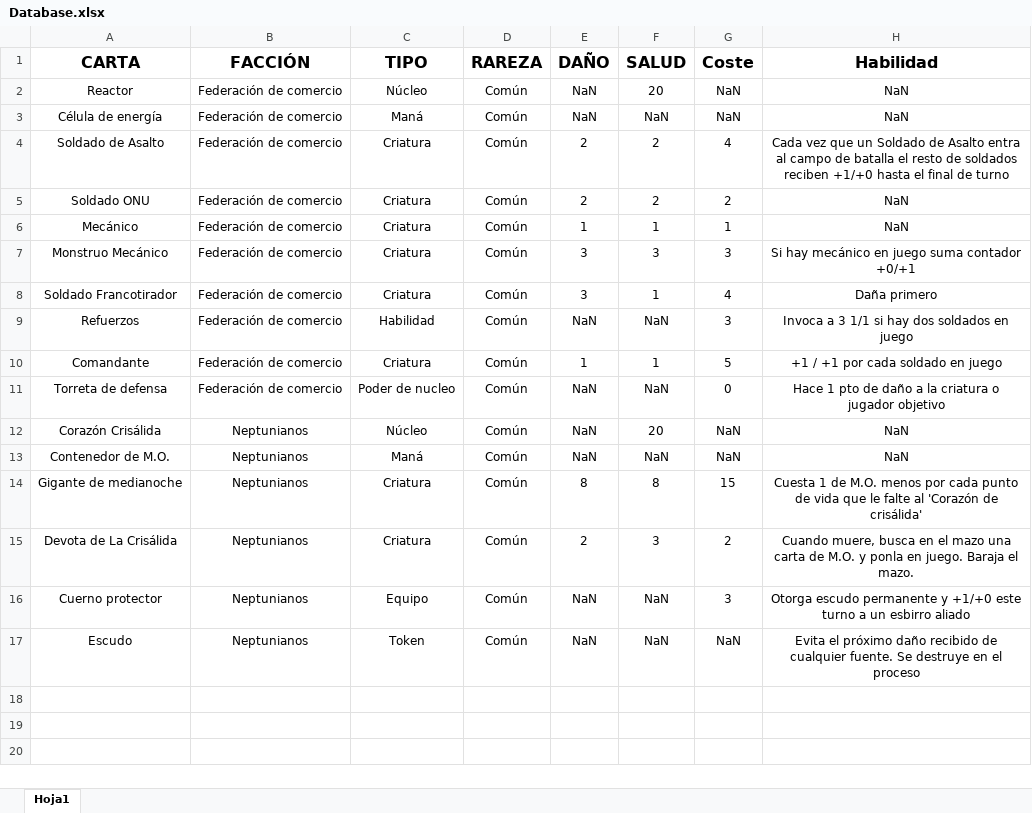
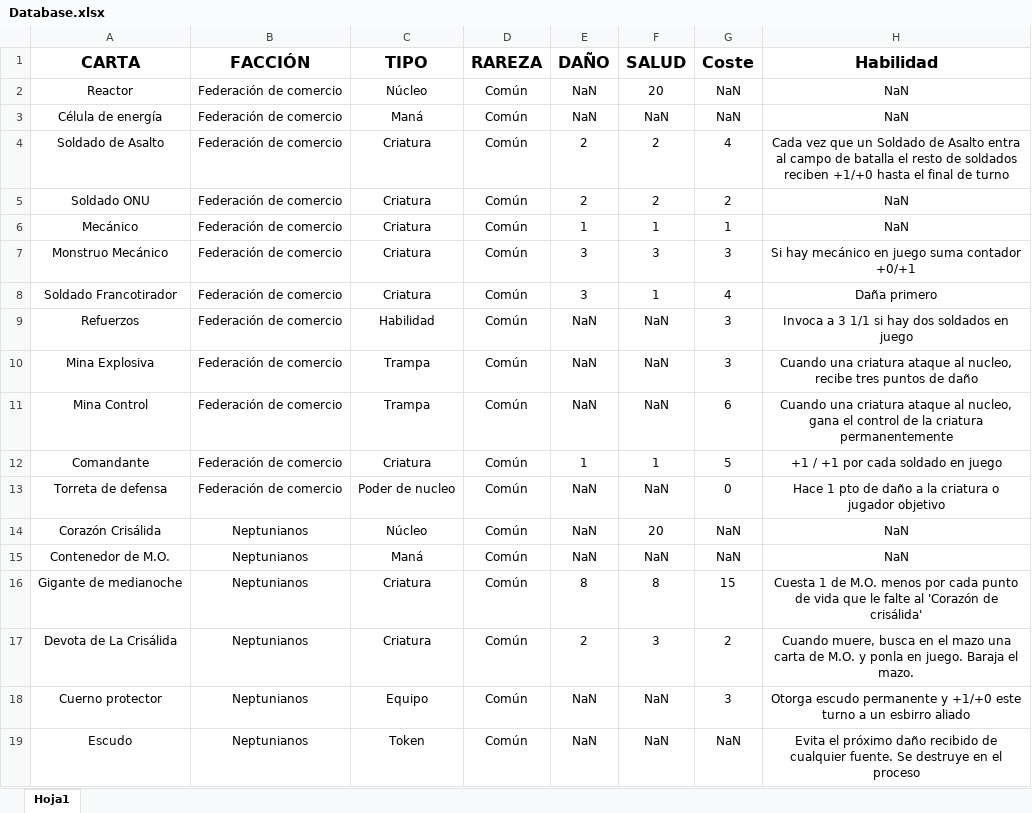
Before and after one commit to JesusRamosRodriguez/Solar-War, an Excel workbook: Database.xlsx, sheet Hoja1, drawn as a sheet; values as stored, in another font and other column widths than the file's, no borders; conditional formats not drawn; the diff names each change by its address in the sheet, - before the commit and + after, or states it on an @@ line.

Commit message:
minas v2

```diff
--- a/Database.xlsx (sheet Hoja1)
+++ b/Database.xlsx (sheet Hoja1)
+row 10: Mina Explosiva | Federación de comercio | Trampa | Común | NaN | NaN | 3 | Cuando una criatura ataque al nucleo, recibe tres puntos de daño
+row 11: Mina Control | Federación de comercio | Trampa | Común | NaN | NaN | 6 | Cuando una criatura ataque al nucleo, gana el control de la criatura permanentemente
```
Also changed, not shown: 2 other files.
